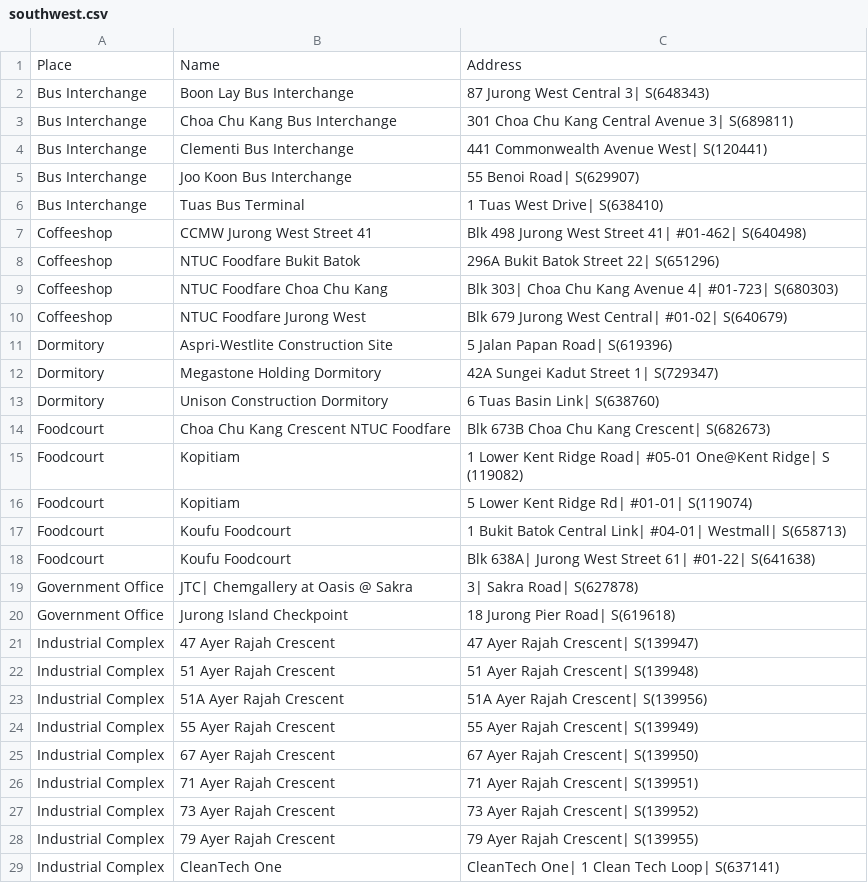
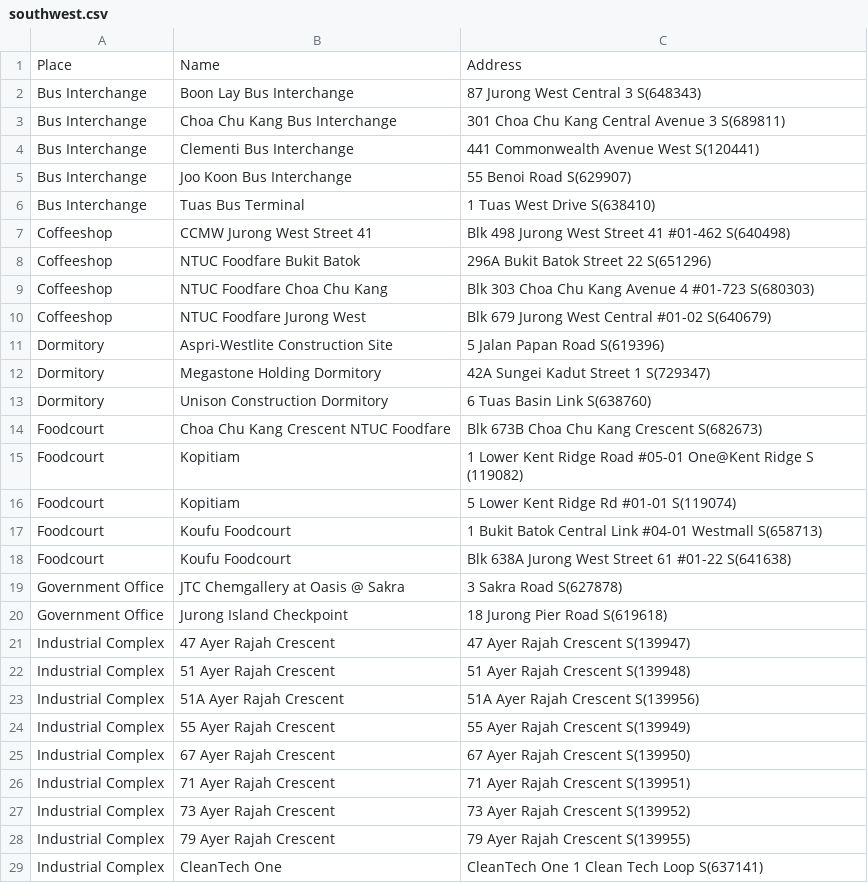
Before and after one commit to shaunnmui97/toiletfinderRNcode, a CSV file: Web Scraping/southwest.csv, drawn as a sheet; only a part is shown; the diff covers the shown part only.

```diff
--- a/Web Scraping/southwest.csv
+++ b/Web Scraping/southwest.csv
@@ -2,28 +2,28 @@ Place, Name, Address
-Bus Interchange, Boon Lay Bus Interchange,87 Jurong West Central 3| S(648343)
-Bus Interchange, Choa Chu Kang Bus Interchange ,301 Choa Chu Kang Central Avenue 3| S(689811)
-Bus Interchange, Clementi Bus Interchange,441 Commonwealth Avenue West| S(120441)
-Bus Interchange, Joo Koon Bus Interchange,55 Benoi Road| S(629907)
-Bus Interchange, Tuas Bus Terminal,1 Tuas West Drive| S(638410)
-Coffeeshop,CCMW Jurong West Street 41,Blk 498 Jurong West Street 41| #01-462| S(640498)
-Coffeeshop, NTUC Foodfare Bukit Batok,296A Bukit Batok Street 22| S(651296)
-Coffeeshop, NTUC Foodfare Choa Chu Kang,Blk 303| Choa Chu Kang Avenue 4| #01-723| S(680303)
-Coffeeshop, NTUC Foodfare Jurong West,Blk 679 Jurong West Central| #01-02| S(640679)
-Dormitory,Aspri-Westlite Construction Site,5 Jalan Papan Road| S(619396)
-Dormitory,Megastone Holding Dormitory,42A Sungei Kadut Street 1| S(729347)
-Dormitory, Unison Construction Dormitory,6 Tuas Basin Link| S(638760)
-Foodcourt, Choa Chu Kang Crescent NTUC Foodfare ,Blk 673B Choa Chu Kang Crescent| S(682673)
-Foodcourt, Kopitiam,1 Lower Kent Ridge Road| #05-01 One@Kent Ridge| S (119082)
-Foodcourt, Kopitiam,5 Lower Kent Ridge Rd| #01-01| S(119074)
-Foodcourt, Koufu Foodcourt,1 Bukit Batok Central Link| #04-01| Westmall| S(658713)
-Foodcourt,Koufu Foodcourt,Blk 638A| Jurong West Street 61| #01-22| S(641638)
-Government Office,JTC| Chemgallery at Oasis @ Sakra,3| Sakra Road| S(627878)
-Government Office, Jurong Island Checkpoint,18 Jurong Pier Road| S(619618)
-Industrial Complex, 47 Ayer Rajah Crescent,47 Ayer Rajah Crescent| S(139947)
-Industrial Complex, 51 Ayer Rajah Crescent,51 Ayer Rajah Crescent| S(139948)
-Industrial Complex, 51A Ayer Rajah Crescent,51A Ayer Rajah Crescent| S(139956)
-Industrial Complex, 55 Ayer Rajah Crescent,55 Ayer Rajah Crescent| S(139949)
-Industrial Complex, 67 Ayer Rajah Crescent,67 Ayer Rajah Crescent| S(139950)
-Industrial Complex, 71 Ayer Rajah Crescent,71 Ayer Rajah Crescent| S(139951)
-Industrial Complex, 73 Ayer Rajah Crescent,73 Ayer Rajah Crescent| S(139952)
-Industrial Complex, 79 Ayer Rajah Crescent,79 Ayer Rajah Crescent| S(139955)
-Industrial Complex, CleanTech One,CleanTech One| 1 Clean Tech Loop| S(637141)
+Bus Interchange, Boon Lay Bus Interchange,87 Jurong West Central 3  S(648343)
+Bus Interchange, Choa Chu Kang Bus Interchange ,301 Choa Chu Kang Central Avenue 3  S(689811)
+Bus Interchange, Clementi Bus Interchange,441 Commonwealth Avenue West  S(120441)
+Bus Interchange, Joo Koon Bus Interchange,55 Benoi Road  S(629907)
+Bus Interchange, Tuas Bus Terminal,1 Tuas West Drive  S(638410)
+Coffeeshop,CCMW Jurong West Street 41,Blk 498 Jurong West Street 41  #01-462  S(640498)
+Coffeeshop, NTUC Foodfare Bukit Batok,296A Bukit Batok Street 22  S(651296)
+Coffeeshop, NTUC Foodfare Choa Chu Kang,Blk 303  Choa Chu Kang Avenue 4  #01-723  S(680303)
+Coffeeshop, NTUC Foodfare Jurong West,Blk 679 Jurong West Central  #01-02  S(640679)
+Dormitory,Aspri-Westlite Construction Site,5 Jalan Papan Road  S(619396)
+Dormitory,Megastone Holding Dormitory,42A Sungei Kadut Street 1  S(729347)
+Dormitory, Unison Construction Dormitory,6 Tuas Basin Link  S(638760)
+Foodcourt, Choa Chu Kang Crescent NTUC Foodfare ,Blk 673B Choa Chu Kang Crescent  S(682673)
+Foodcourt, Kopitiam,1 Lower Kent Ridge Road  #05-01 One@Kent Ridge  S (119082)
+Foodcourt, Kopitiam,5 Lower Kent Ridge Rd  #01-01  S(119074)
+Foodcourt, Koufu Foodcourt,1 Bukit Batok Central Link  #04-01  Westmall  S(658713)
+Foodcourt,Koufu Foodcourt,Blk 638A  Jurong West Street 61  #01-22  S(641638)
+Government Office,JTC  Chemgallery at Oasis @ Sakra,3  Sakra Road  S(627878)
+Government Office, Jurong Island Checkpoint,18 Jurong Pier Road  S(619618)
+Industrial Complex, 47 Ayer Rajah Crescent,47 Ayer Rajah Crescent  S(139947)
+Industrial Complex, 51 Ayer Rajah Crescent,51 Ayer Rajah Crescent  S(139948)
+Industrial Complex, 51A Ayer Rajah Crescent,51A Ayer Rajah Crescent  S(139956)
+Industrial Complex, 55 Ayer Rajah Crescent,55 Ayer Rajah Crescent  S(139949)
+Industrial Complex, 67 Ayer Rajah Crescent,67 Ayer Rajah Crescent  S(139950)
+Industrial Complex, 71 Ayer Rajah Crescent,71 Ayer Rajah Crescent  S(139951)
+Industrial Complex, 73 Ayer Rajah Crescent,73 Ayer Rajah Crescent  S(139952)
+Industrial Complex, 79 Ayer Rajah Crescent,79 Ayer Rajah Crescent  S(139955)
+Industrial Complex, CleanTech One,CleanTech One  1 Clean Tech Loop  S(637141)
```
Also changed, not shown: 32 edited cells elsewhere in this file, Web Scraping/central.csv, Web Scraping/northeast.csv, 11 other files.
